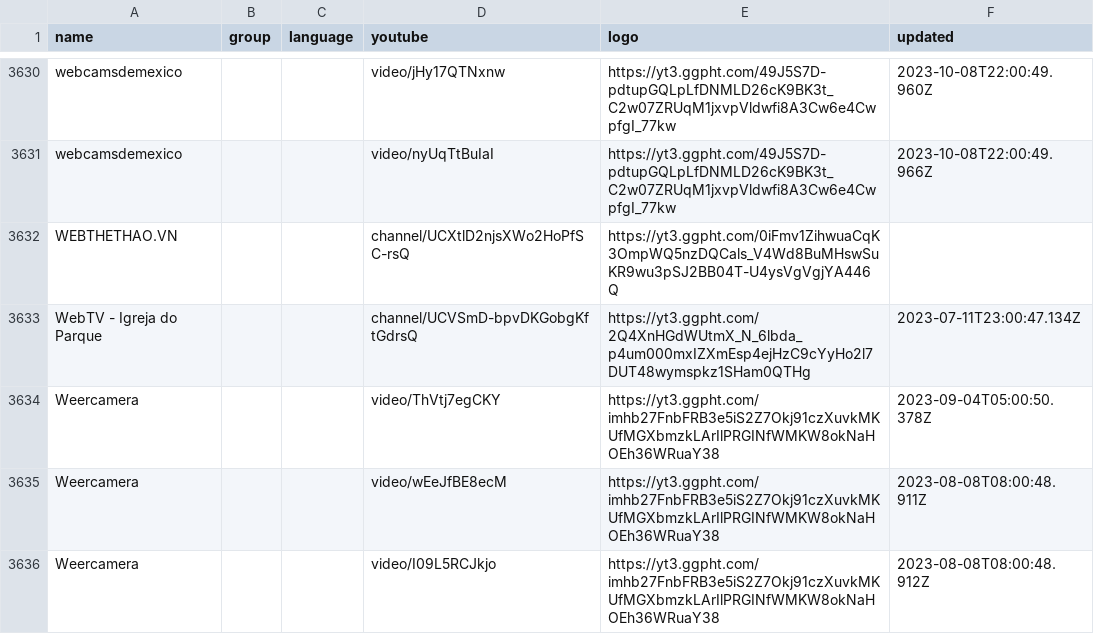
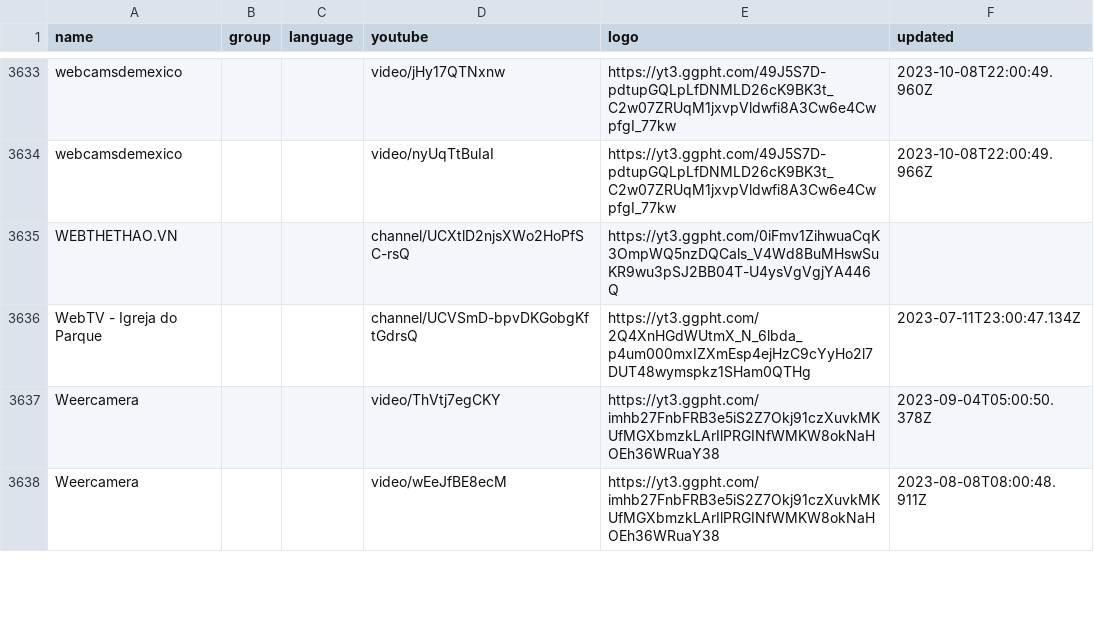
Before and after one commit to Navezjt/Navez-ST, a CSV file: channels.csv, drawn as a sheet; only a part is shown, gaps mark what is left out; removed rows and columns are numbered as before the commit, all else as after; the diff covers the shown part only; the diff names each change by its address in the sheet, - before the commit and + after, or states it on an @@ line.

```diff
--- a/channels.csv
+++ b/channels.csv
-row 3636: Weercamera |  |  | video/I09L5RCJkjo | https://yt3.ggpht.com/imhb27FnbFRB3e5iS2Z7Okj91czXuvkMKUfMGXbmzkLArIlPRGINfWMKW8okNaHOEh36WRuaY38 | 2023-08-08T08:00:48.912Z
```
Also changed, not shown: 3 added rows, 2 removed rows and 6 edited cells elsewhere in this file.
